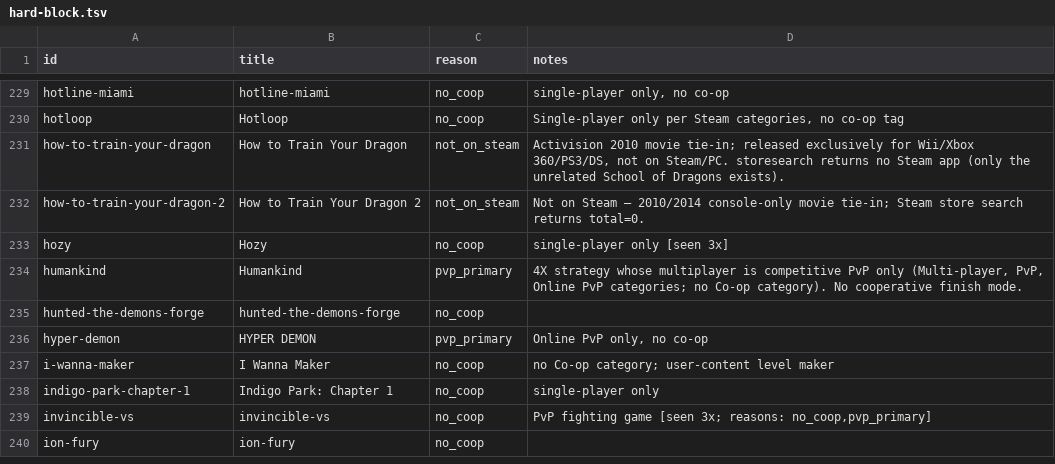
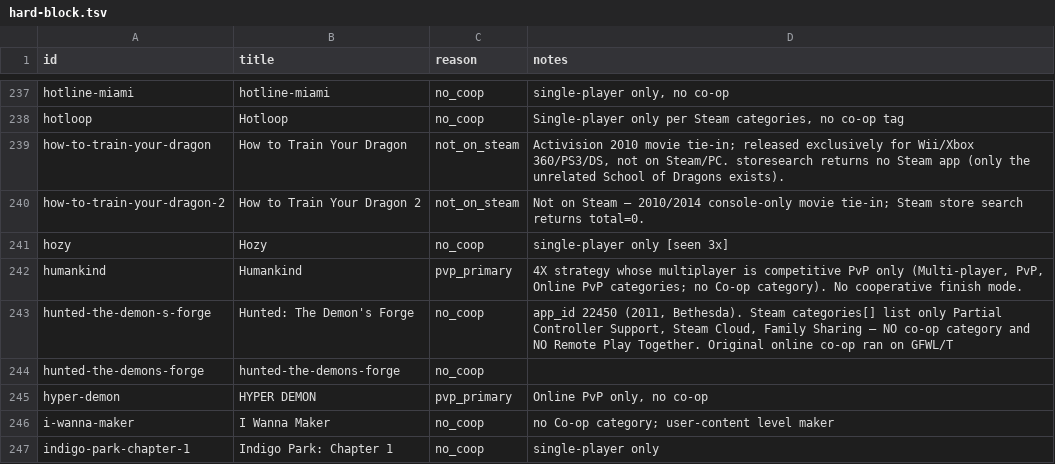
Before and after one commit to LoyEgor/pc-coop-games, a TSV file: .claude/skills/shared/hard-block.tsv, drawn as a sheet; only a part is shown, gaps mark what is left out; the shorter side is filled out with more unchanged rows; the diff covers the shown part only; the diff names each change by its address in the sheet, - before the commit and + after, or states it on an @@ line.

```diff
--- a/.claude/skills/shared/hard-block.tsv
+++ b/.claude/skills/shared/hard-block.tsv
+row 243: hunted-the-demon-s-forge | Hunted: The Demon's Forge | no_coop | app_id 22450 (2011, Bethesda). Steam categories[] list only Partial Controller Support, Steam Cloud, Family Sharing — NO co-op category and NO Remote Play Together. Original online co-op ran on GFWL/T
```
Also changed, not shown: 21 added rows elsewhere in this file, .claude/skills/shared/owner-review.tsv, 3 other files.
